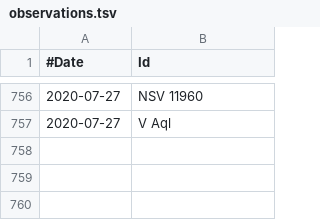
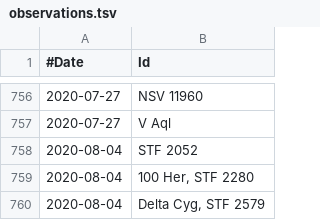
Before and after one commit to jonathanacross/astrodb, a TSV file: data/observations.tsv, drawn as a sheet; only a part is shown, gaps mark what is left out.

Commit message:
adding observations for 2020-08-04

```diff
--- a/data/observations.tsv
+++ b/data/observations.tsv
@@ -757 +757,4 @@
 2020-07-27	V Aql
+2020-08-04	STF 2052
+2020-08-04	100 Her, STF 2280
+2020-08-04	Delta Cyg, STF 2579
```
